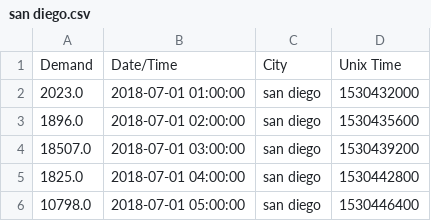
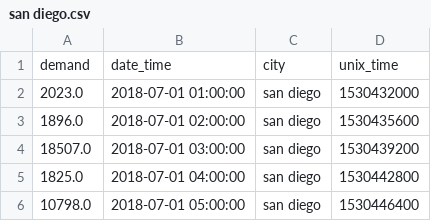
Before and after one commit to claytonmknight/Project3-Group5, a CSV file: Output/san diego.csv (was Resources/san diego.csv), drawn as a sheet; only a part is shown.

Commit message:
Big Update
Updated ipynb with renamed columns, removed dst dates and deduped based on date_time
moved ipynb from Resources
moved all outputs to an Output folder
and updated all python to reflect new folder locations

```diff
--- a/Resources/san diego.csv
+++ b/Output/san diego.csv
@@ -1,2 +1,2 @@
-Demand,Date/Time,City,Unix Time
+demand,date_time,city,unix_time
 2023.0,2018-07-01 01:00:00,san diego,1530432000
```
Also changed, not shown: 1 other file.
